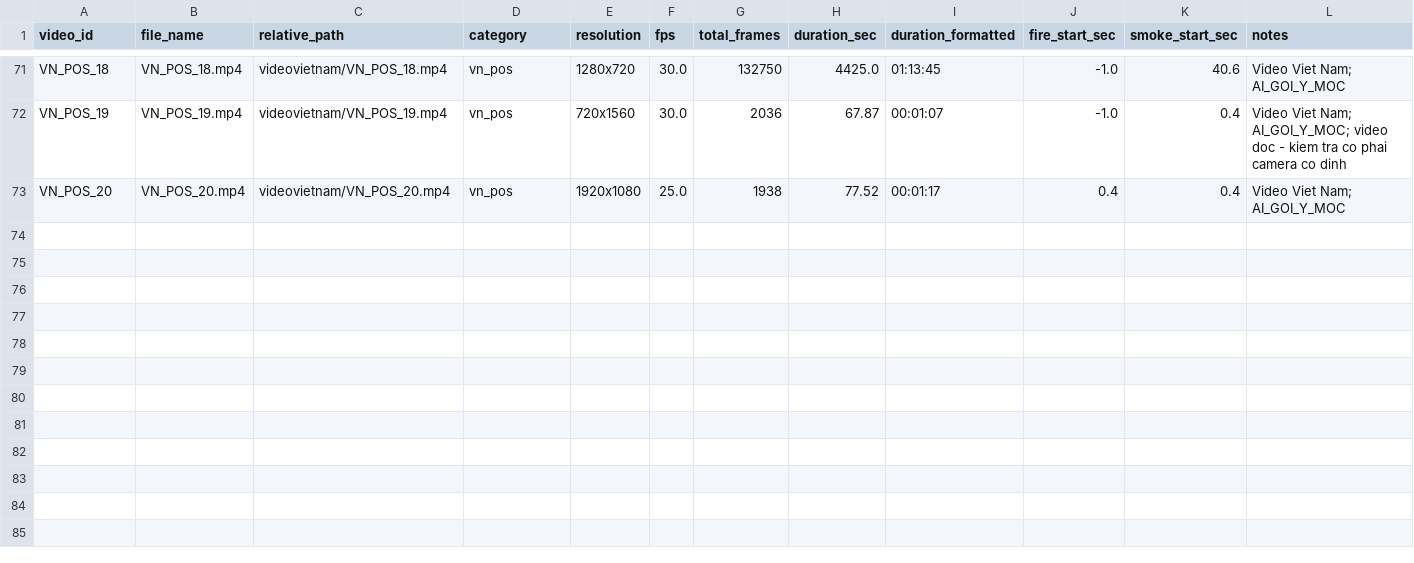
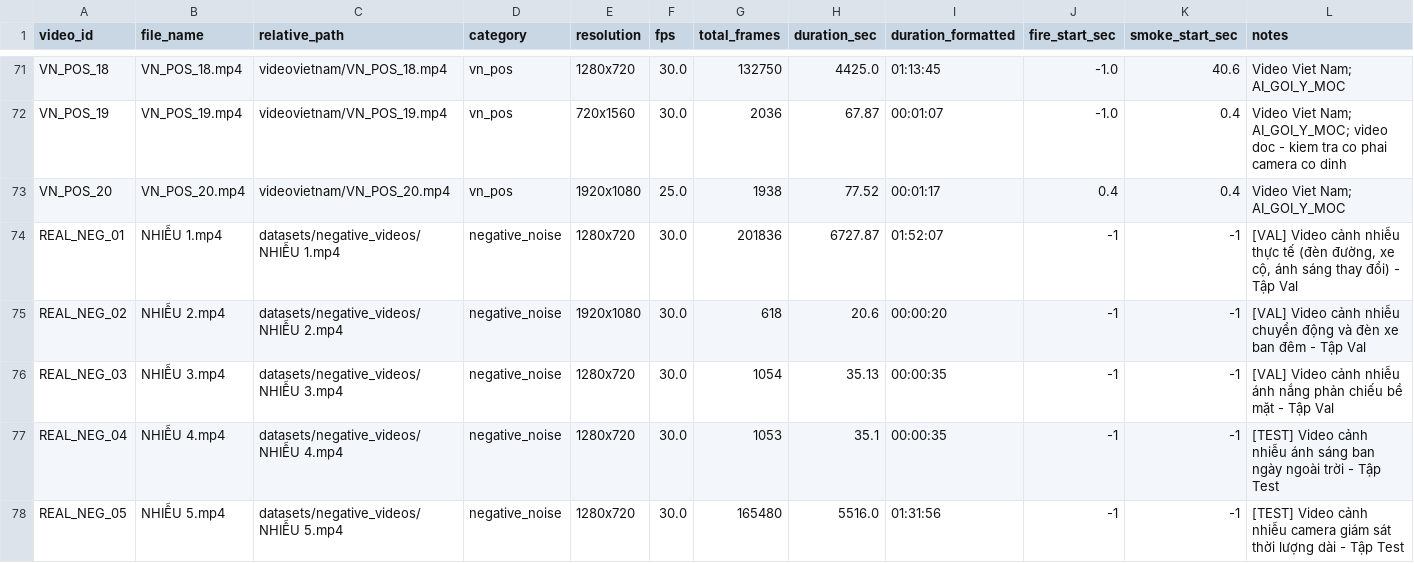
Before and after one commit to vietmaiquoc2k5-max/DACN_NCKH, a CSV file: data/video_dataset_list.csv, drawn as a sheet; only a part is shown, gaps mark what is left out; rows hold the shown columns only; the diff names each change by its address in the sheet, - before the commit and + after, or states it on an @@ line.

Commit message:
feat(week4): hoan thien 35/35 ground truth verified, tich hop 3.43h video am tinh, do FAR thuc nghiem giam 83.3% va benchmark live multi-camera 9 luong

```diff
--- a/data/video_dataset_list.csv
+++ b/data/video_dataset_list.csv
+row 74: REAL_NEG_01 | NHIỄU 1.mp4 | datasets/negative_videos/NHIỄU 1.mp4 | negative_noise | 1280x720 | 30.0 | 201836 | 6727.87 | 01:52:07 | -1 | -1 | [VAL] Video cảnh nhiễu thực tế (đèn đường, xe cộ, ánh sáng thay đổi) - Tập Val
+row 75: REAL_NEG_02 | NHIỄU 2.mp4 | datasets/negative_videos/NHIỄU 2.mp4 | negative_noise | 1920x1080 | 30.0 | 618 | 20.6 | 00:00:20 | -1 | -1 | [VAL] Video cảnh nhiễu chuyển động và đèn xe ban đêm - Tập Val
+row 76: REAL_NEG_03 | NHIỄU 3.mp4 | datasets/negative_videos/NHIỄU 3.mp4 | negative_noise | 1280x720 | 30.0 | 1054 | 35.13 | 00:00:35 | -1 | -1 | [VAL] Video cảnh nhiễu ánh nắng phản chiếu bề mặt - Tập Val
+row 77: REAL_NEG_04 | NHIỄU 4.mp4 | datasets/negative_videos/NHIỄU 4.mp4 | negative_noise | 1280x720 | 30.0 | 1053 | 35.1 | 00:00:35 | -1 | -1 | [TEST] Video cảnh nhiễu ánh sáng ban ngày ngoài trời - Tập Test
+row 78: REAL_NEG_05 | NHIỄU 5.mp4 | datasets/negative_videos/NHIỄU 5.mp4 | negative_noise | 1280x720 | 30.0 | 165480 | 5516.0 | 01:31:56 | -1 | -1 | [TEST] Video cảnh nhiễu camera giám sát thời lượng dài - Tập Test
```
Also changed, not shown: 20 other files.
